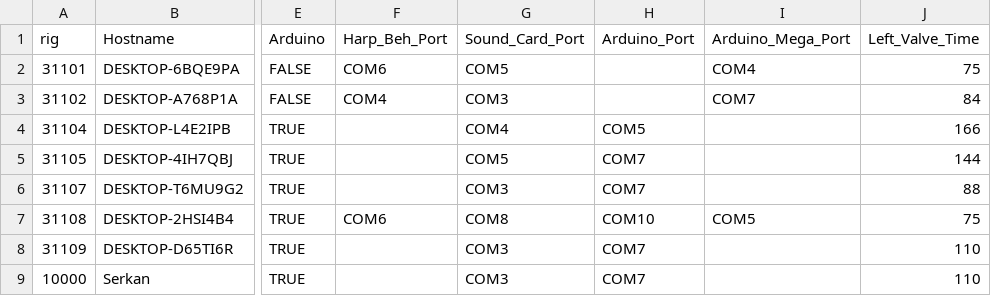
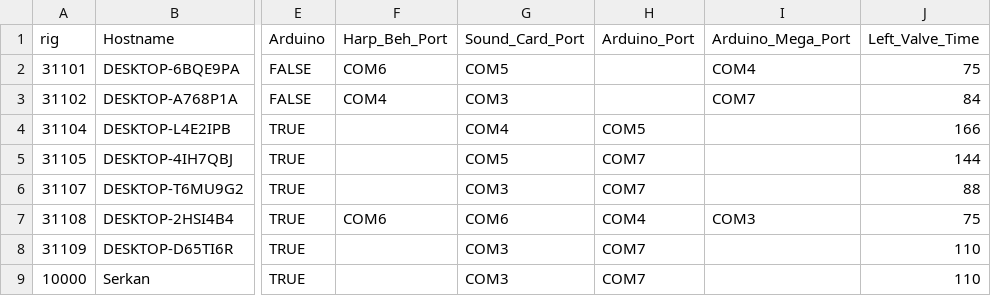
Before and after one commit to serkanshentyurk/behaviour_rig, a CSV file: Params/Rigs.csv, drawn as a sheet; only a part is shown, gaps mark what is left out; the diff names each change by its address in the sheet, - before the commit and + after, or states it on an @@ line.

Commit message:
31108 coms updated

```diff
--- a/Params/Rigs.csv
+++ b/Params/Rigs.csv
-G7 (Sound_Card_Port): COM8
+G7 (Sound_Card_Port): COM6
-H7 (Arduino_Port): COM10
+H7 (Arduino_Port): COM4
-I7 (Arduino_Mega_Port): COM5
+I7 (Arduino_Mega_Port): COM3
```
